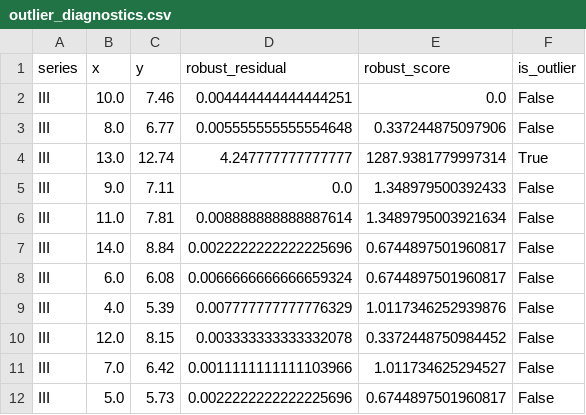
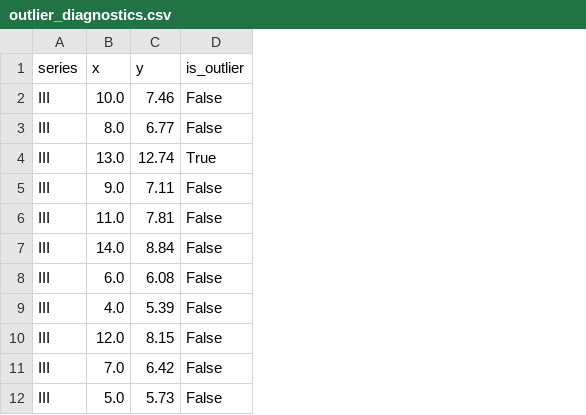
Before and after one commit to lyskawson/experimental-data, a CSV file: labs/lab01/outputs/outlier_diagnostics.csv, drawn as a sheet; the diff names each change by its address in the sheet, - before the commit and + after, or states it on an @@ line.

Commit message:
Simplify lab 01 report and consolidate Excel results

```diff
--- a/labs/lab01/outputs/outlier_diagnostics.csv
+++ b/labs/lab01/outputs/outlier_diagnostics.csv
-column D (robust_residual), rows 2-12: 0.004444444444444251 | 0.005555555555554648 | 4.247777777777777 | 0.0 | 0.008888888888887614 | 0.0022222222222225696 | 0.0066666666666659324 | 0.007777777777776329 | 0.003333333333332078 | 0.0011111111111103966 | 0.0022222222222225696
-column E (robust_score), rows 2-12: 0.0 | 0.337244875097906 | 1287.9381779997314 | 1.348979500392433 | 1.3489795003921634 | 0.6744897501960817 | 0.6744897501960817 | 1.0117346252939876 | 0.3372448750984452 | 1.011734625294527 | 0.6744897501960817
```
Also changed, not shown: 30 other files.
